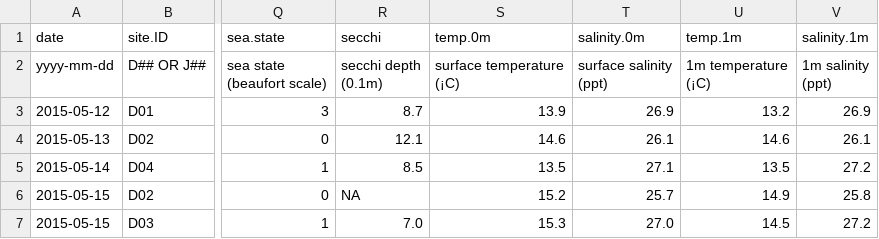
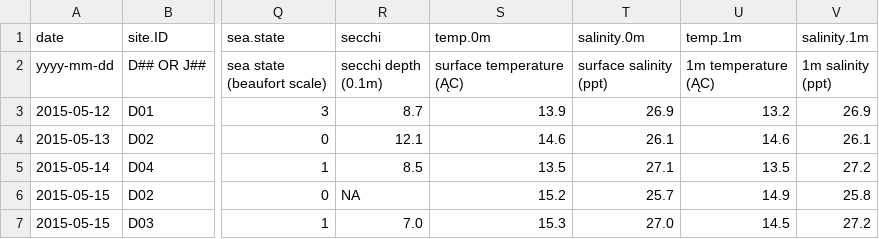
Before and after one commit to vanflad/STAT545-hw-fladmark-vanessa, a CSV file: Homework 8/data/SEMSP_salmon_sampling_data_2015.csv (was Homework 8/SEMSP_salmon_sampling_data_2015.csv), drawn as a sheet; only a part is shown, gaps mark what is left out; ↵ is a line break in a cell; the diff names each change by its address in the sheet, - before the commit and + after, or states it on an @@ line.

```diff
--- a/Homework 8/SEMSP_salmon_sampling_data_2015.csv
+++ b/Homework 8/data/SEMSP_salmon_sampling_data_2015.csv
-S2 (temp.0m): surface temperature ↵ (¡C)
+S2 (temp.0m): surface temperature ↵ (ĄC)
-U2 (temp.1m): 1m temperature ↵ (¡C)
+U2 (temp.1m): 1m temperature ↵ (ĄC)
```
